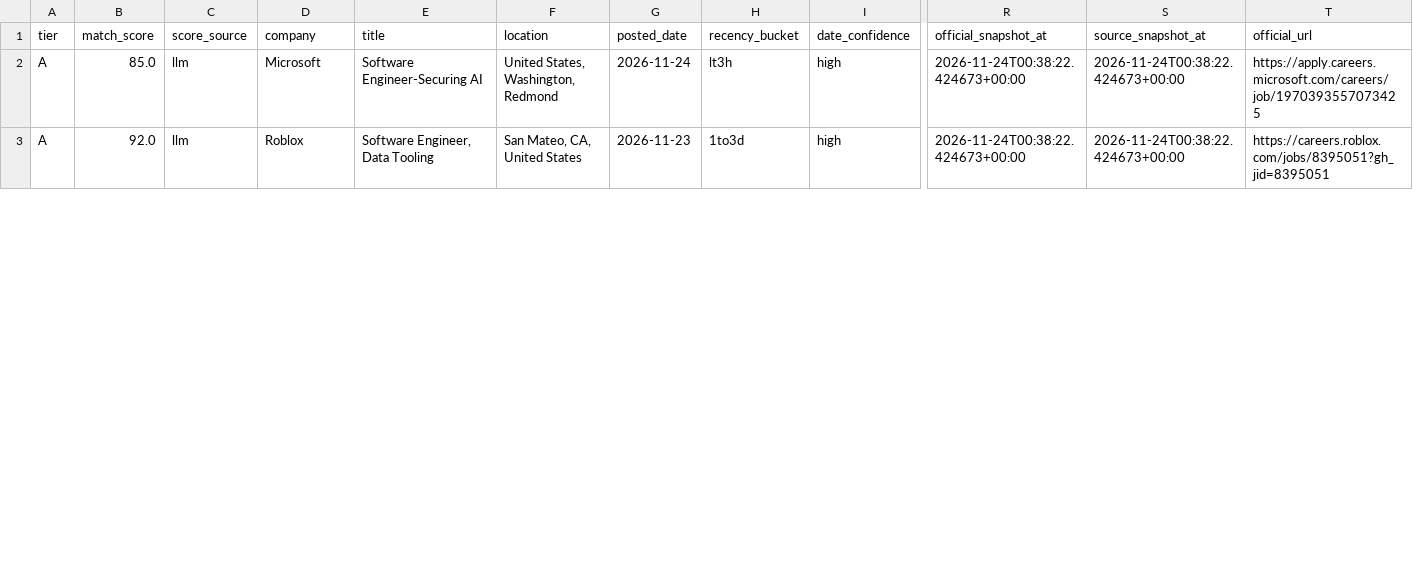
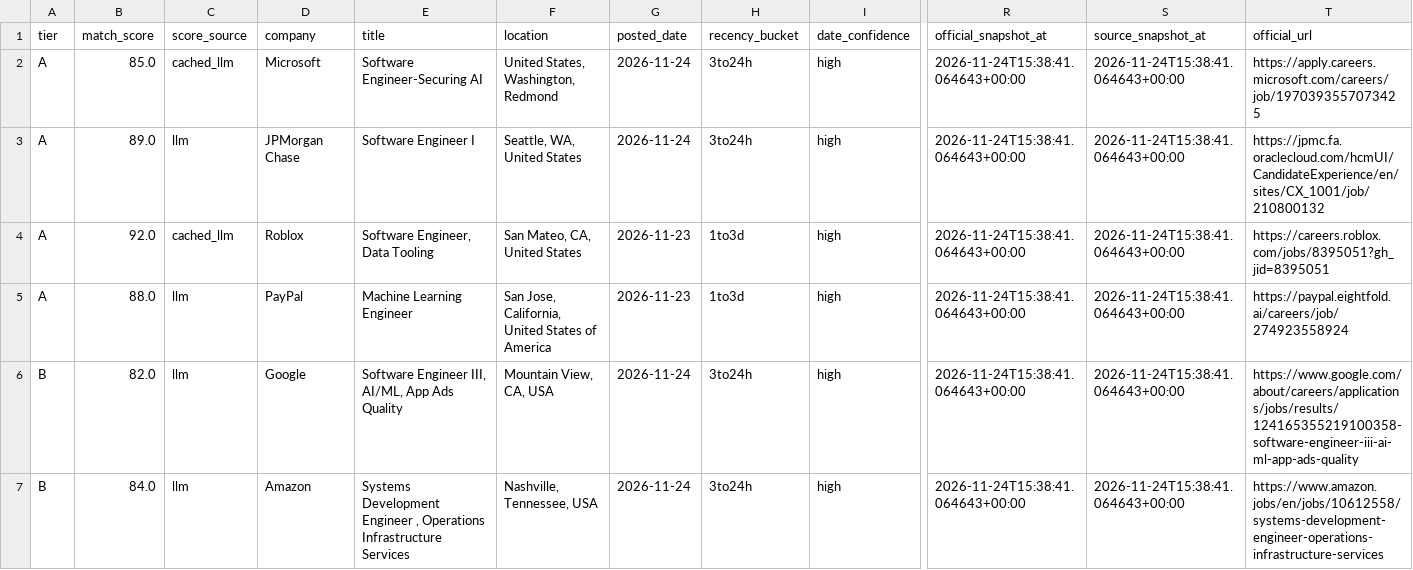
Before and after one commit to daniel-li2021/job-board-pipeline, a CSV file: output/official_careers/inbox.csv, drawn as a sheet; only a part is shown, gaps mark what is left out; addresses are those after the commit; rows hold the shown columns only; the diff covers the shown part only; the diff names each change by its address in the sheet, - before the commit and + after, or states it on an @@ line.

```diff
--- a/output/official_careers/inbox.csv
+++ b/output/official_careers/inbox.csv
-C2 (score_source): llm
+C2 (score_source): cached_llm
-H2 (recency_bucket): lt3h
+H2 (recency_bucket): 3to24h
-R2 (official_snapshot_at): 2026-11-24T00:38:22.424673+00:00
+R2 (official_snapshot_at): 2026-11-24T15:38:41.064643+00:00
-S2 (source_snapshot_at): 2026-11-24T00:38:22.424673+00:00
+S2 (source_snapshot_at): 2026-11-24T15:38:41.064643+00:00
+row 3: A | 89.0 | llm | JPMorgan Chase | Software Engineer I | Seattle, WA, United States | 2026-11-24 | 3to24h | high | 2026-11-24T15:38:41.064643+00:00 | 2026-11-24T15:38:41.064643+00:00 | https://jpmc.fa.oraclecloud.com/hcmUI/CandidateExperience/en/sites/CX_1001/job/210800132
-C4 (score_source): llm
+C4 (score_source): cached_llm
-R4 (official_snapshot_at): 2026-11-24T00:38:22.424673+00:00
+R4 (official_snapshot_at): 2026-11-24T15:38:41.064643+00:00
-S4 (source_snapshot_at): 2026-11-24T00:38:22.424673+00:00
+S4 (source_snapshot_at): 2026-11-24T15:38:41.064643+00:00
+row 5: A | 88.0 | llm | PayPal | Machine Learning Engineer | San Jose, California, United States of America | 2026-11-23 | 1to3d | high | 2026-11-24T15:38:41.064643+00:00 | 2026-11-24T15:38:41.064643+00:00 | https://paypal.eightfold.ai/careers/job/274923558924
+row 6: B | 82.0 | llm | Google | Software Engineer III, AI/ML, App Ads Quality | Mountain View, CA, USA | 2026-11-24 | 3to24h | high | 2026-11-24T15:38:41.064643+00:00 | 2026-11-24T15:38:41.064643+00:00 | https://www.google.com/about/careers/applications/jobs/results/124165355219100358-software-engineer-iii-ai-ml-app-ads-quality
+row 7: B | 84.0 | llm | Amazon | Systems Development Engineer , Operations Infrastructure Services | Nashville, Tennessee, USA | 2026-11-24 | 3to24h | high | 2026-11-24T15:38:41.064643+00:00 | 2026-11-24T15:38:41.064643+00:00 | https://www.amazon.jobs/en/jobs/10612558/systems-development-engineer-operations-infrastructure-services
```
Also changed, not shown: 1 added row and 13 edited cells elsewhere in this file, 12 other files.
